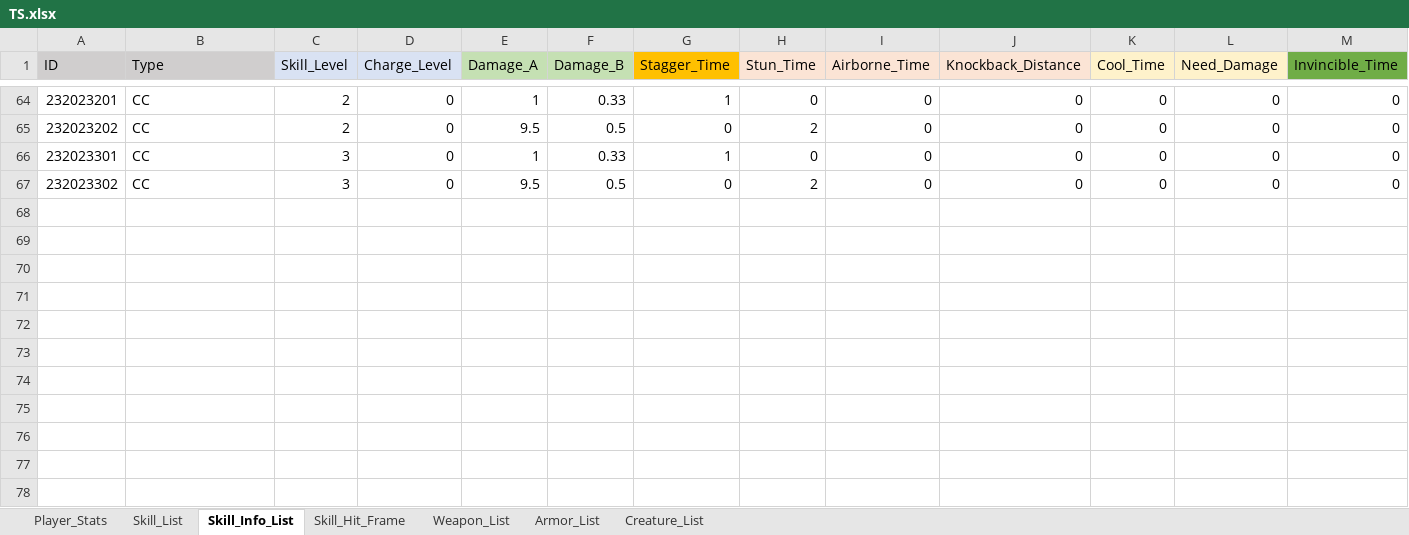
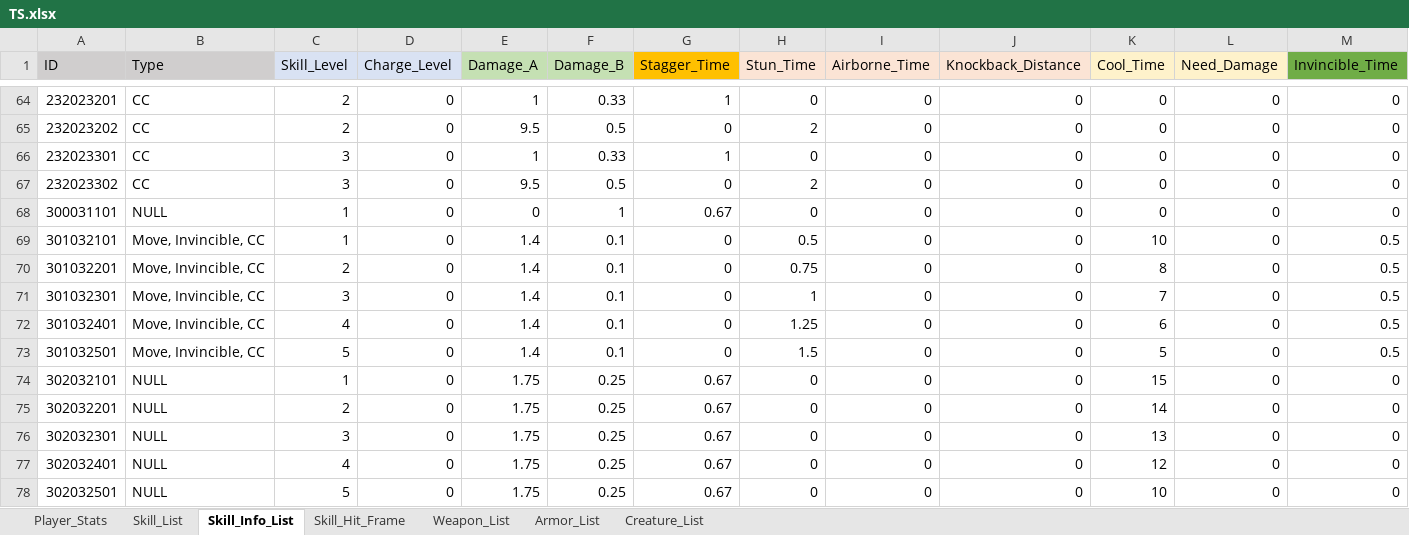
Before and after one commit to ChanhuiBae/ProjectTS, an Excel workbook: Assets/04Table/TS.xlsx, sheet Skill_Info_List, drawn as a sheet; only a part is shown, gaps mark what is left out; values as stored, in another font and other column widths than the file's, no borders; rows hold the shown columns only; the diff names each change by its address in the sheet, - before the commit and + after, or states it on an @@ line.

```diff
--- a/Assets/04Table/TS.xlsx (sheet Skill_Info_List)
+++ b/Assets/04Table/TS.xlsx (sheet Skill_Info_List)
+row 68: 300031101 | NULL | 1 | 0 | 0 | 1 | 0.67 | 0 | 0 | 0 | 0 | 0 | 0
+row 69: 301032101 | Move, Invincible, CC | 1 | 0 | 1.4 | 0.1 | 0 | 0.5 | 0 | 0 | 10 | 0 | 0.5
+row 70: 301032201 | Move, Invincible, CC | 2 | 0 | 1.4 | 0.1 | 0 | 0.75 | 0 | 0 | 8 | 0 | 0.5
+row 71: 301032301 | Move, Invincible, CC | 3 | 0 | 1.4 | 0.1 | 0 | 1 | 0 | 0 | 7 | 0 | 0.5
+row 72: 301032401 | Move, Invincible, CC | 4 | 0 | 1.4 | 0.1 | 0 | 1.25 | 0 | 0 | 6 | 0 | 0.5
+row 73: 301032501 | Move, Invincible, CC | 5 | 0 | 1.4 | 0.1 | 0 | 1.5 | 0 | 0 | 5 | 0 | 0.5
+row 74: 302032101 | NULL | 1 | 0 | 1.75 | 0.25 | 0.67 | 0 | 0 | 0 | 15 | 0 | 0
+row 75: 302032201 | NULL | 2 | 0 | 1.75 | 0.25 | 0.67 | 0 | 0 | 0 | 14 | 0 | 0
+row 76: 302032301 | NULL | 3 | 0 | 1.75 | 0.25 | 0.67 | 0 | 0 | 0 | 13 | 0 | 0
+row 77: 302032401 | NULL | 4 | 0 | 1.75 | 0.25 | 0.67 | 0 | 0 | 0 | 12 | 0 | 0
+row 78: 302032501 | NULL | 5 | 0 | 1.75 | 0.25 | 0.67 | 0 | 0 | 0 | 10 | 0 | 0
```
Also changed, not shown: 9 other files.
